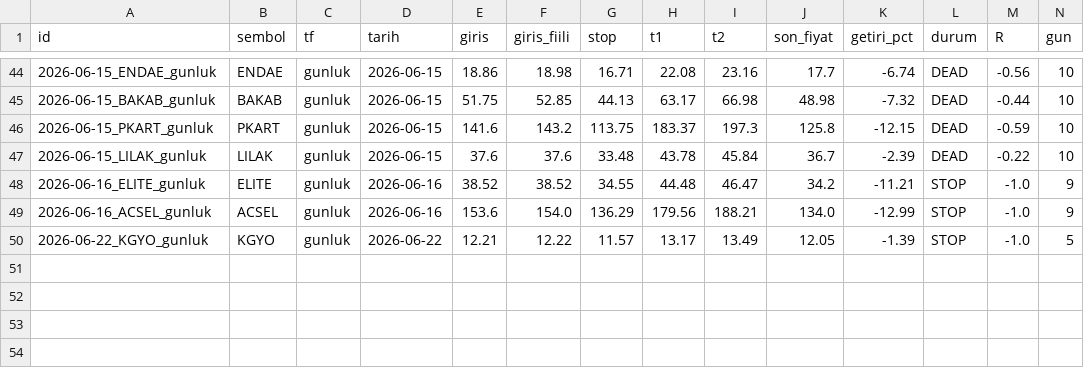
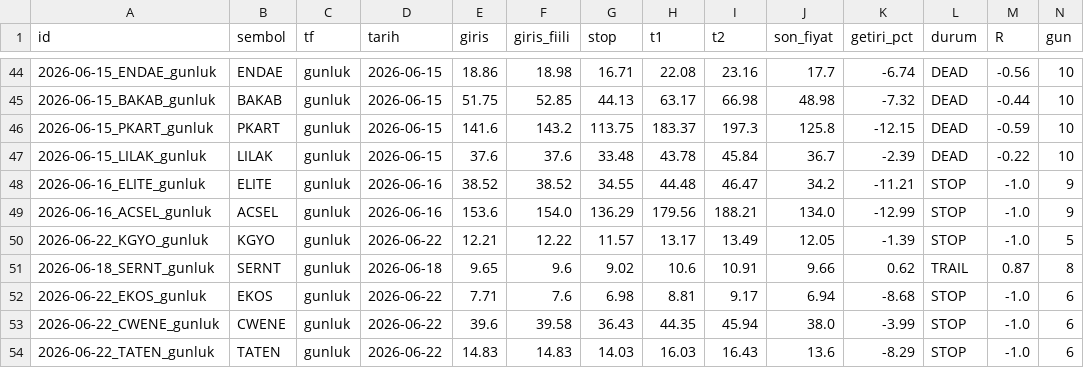
Before and after one commit to ilkukaya/swing, a CSV file: data/closed.csv, drawn as a sheet; only a part is shown, gaps mark what is left out; rows hold the shown columns only; the diff names each change by its address in the sheet, - before the commit and + after, or states it on an @@ line.

```diff
--- a/data/closed.csv
+++ b/data/closed.csv
+row 51: 2026-06-18_SERNT_gunluk | SERNT | gunluk | 2026-06-18 | 9.65 | 9.6 | 9.02 | 10.6 | 10.91 | 9.66 | 0.62 | TRAIL | 0.87 | 8
+row 52: 2026-06-22_EKOS_gunluk | EKOS | gunluk | 2026-06-22 | 7.71 | 7.6 | 6.98 | 8.81 | 9.17 | 6.94 | -8.68 | STOP | -1.0 | 6
+row 53: 2026-06-22_CWENE_gunluk | CWENE | gunluk | 2026-06-22 | 39.6 | 39.58 | 36.43 | 44.35 | 45.94 | 38.0 | -3.99 | STOP | -1.0 | 6
+row 54: 2026-06-22_TATEN_gunluk | TATEN | gunluk | 2026-06-22 | 14.83 | 14.83 | 14.03 | 16.03 | 16.43 | 13.6 | -8.29 | STOP | -1.0 | 6
```
Also changed, not shown: data/signals.csv, data/tracking.csv, 4 other files.
